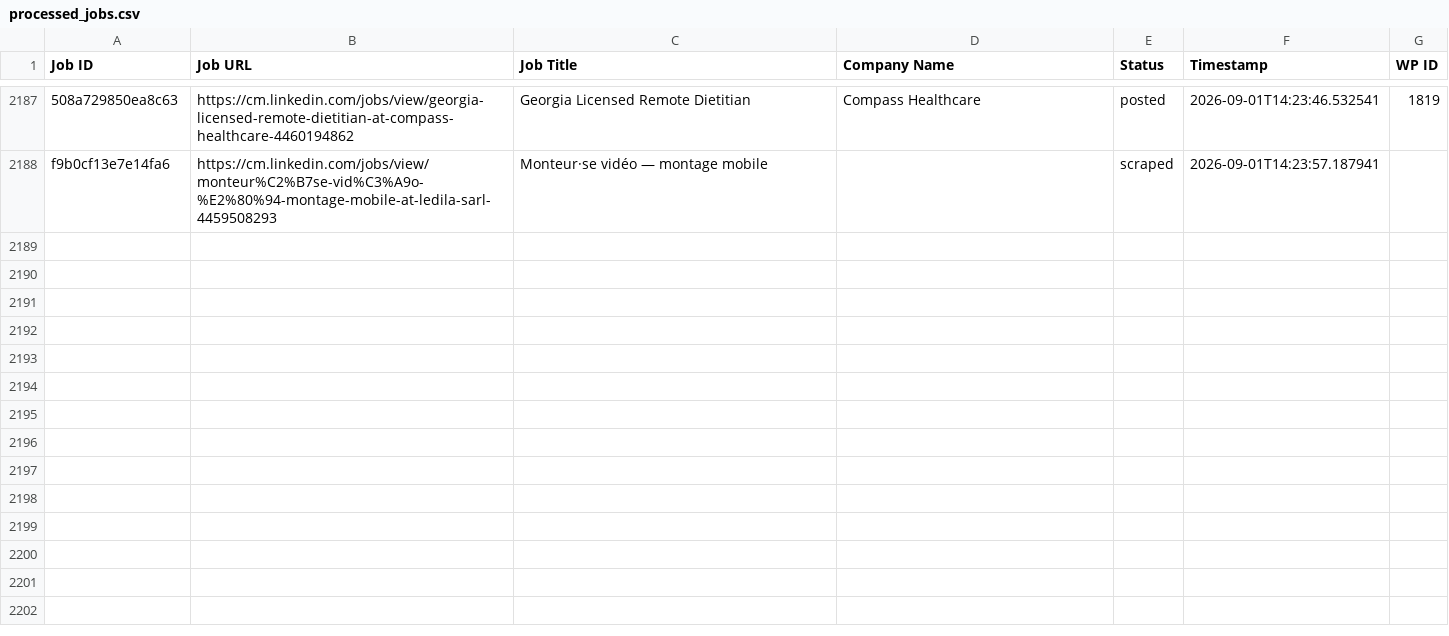
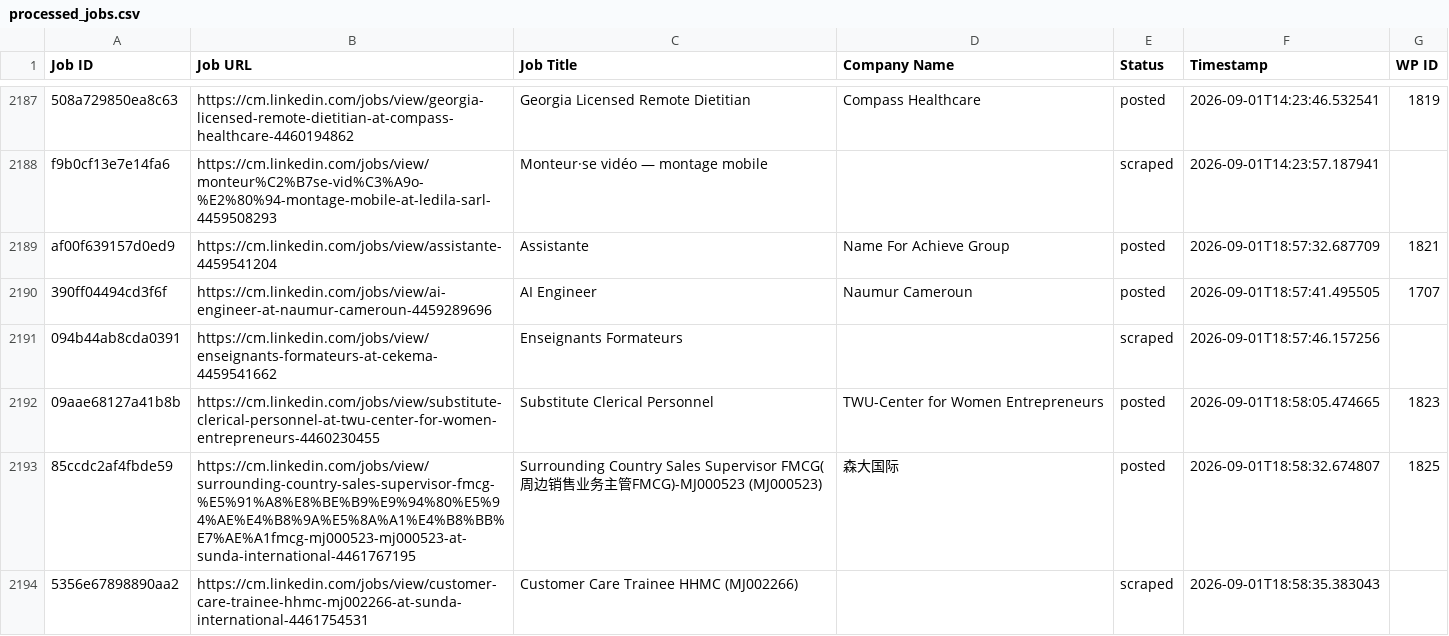
Before and after one commit to innovationinc2000/cm, a CSV file: processed_jobs.csv, drawn as a sheet; only a part is shown, gaps mark what is left out; the diff names each change by its address in the sheet, - before the commit and + after, or states it on an @@ line.

```diff
--- a/processed_jobs.csv
+++ b/processed_jobs.csv
+row 2189: af00f639157d0ed9 | https://cm.linkedin.com/jobs/view/assistante-4459541204 | Assistante | Name For Achieve Group | posted | 2026-09-01T18:57:32.687709 | 1821
+row 2190: 390ff04494cd3f6f | https://cm.linkedin.com/jobs/view/ai-engineer-at-naumur-cameroun-4459289696 | AI Engineer | Naumur Cameroun | posted | 2026-09-01T18:57:41.495505 | 1707
+row 2191: 094b44ab8cda0391 | https://cm.linkedin.com/jobs/view/enseignants-formateurs-at-cekema-4459541662 | Enseignants Formateurs |  | scraped | 2026-09-01T18:57:46.157256
+row 2192: 09aae68127a41b8b | https://cm.linkedin.com/jobs/view/substitute-clerical-personnel-at-twu-center-for-women-entrepreneurs-4460230455 | Substitute Clerical Personnel | TWU-Center for Women Entrepreneurs | posted | 2026-09-01T18:58:05.474665 | 1823
+row 2193: 85ccdc2af4fbde59 | https://cm.linkedin.com/jobs/view/surrounding-country-sales-supervisor-fmcg-%E5%91%A8%E8%BE%B9%E9%94%80%E5%94%AE%E4%B8%9A%E5%8A%A1%E4%B8%BB%E7%AE%A1fmcg-mj000523-mj000523-at-sunda-international-4461767195 | Surrounding Country Sales Supervisor FMCG(周边销售业务主管FMCG)-MJ000523 (MJ000523) | 森大国际 | posted | 2026-09-01T18:58:32.674807 | 1825
+row 2194: 5356e67898890aa2 | https://cm.linkedin.com/jobs/view/customer-care-trainee-hhmc-mj002266-at-sunda-international-4461754531 | Customer Care Trainee HHMC (MJ002266) |  | scraped | 2026-09-01T18:58:35.383043
```
